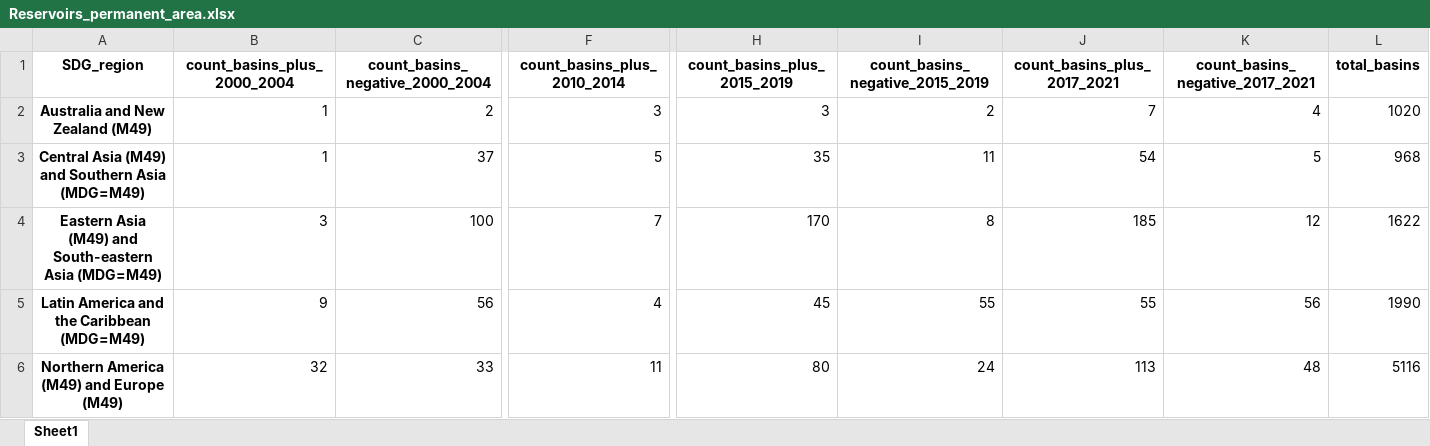
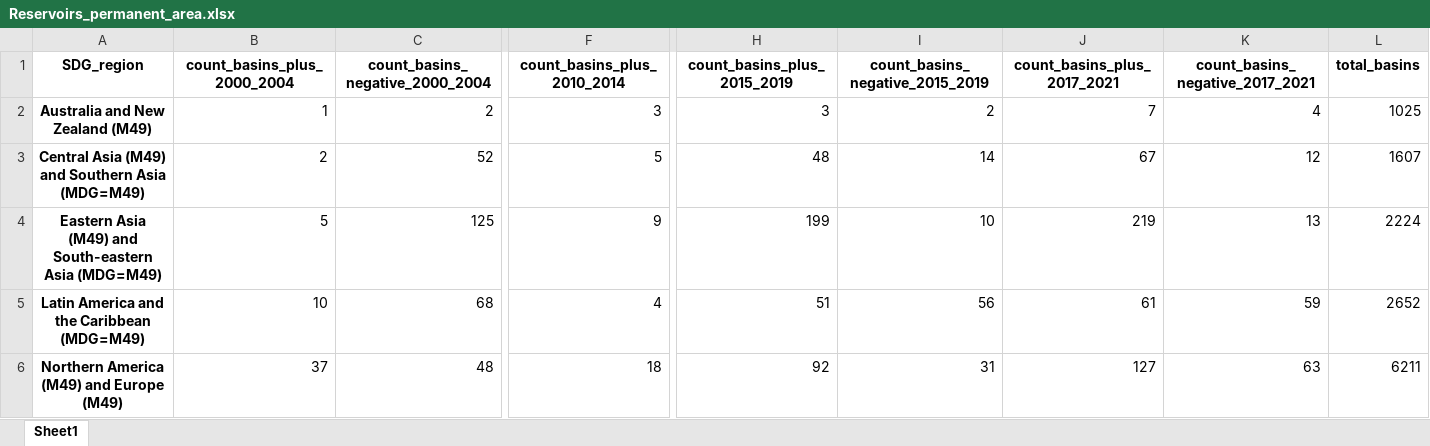
Before and after one commit to puzhao8/SDG661-Fresh-Water, an Excel workbook: outputs_decision/outputs/tables_by_SDG_region/Reservoirs_permanent_area.xlsx, sheet Sheet1, drawn as a sheet; only a part is shown, gaps mark what is left out; values as stored, in another font and other column widths than the file's, no borders; the diff covers the shown part only; the diff names each change by its address in the sheet, - before the commit and + after, or states it on an @@ line.

```diff
--- a/outputs_decision/outputs/tables_by_SDG_region/Reservoirs_permanent_area.xlsx (sheet Sheet1)
+++ b/outputs_decision/outputs/tables_by_SDG_region/Reservoirs_permanent_area.xlsx (sheet Sheet1)
-L2 (total_basins): 1020
+L2 (total_basins): 1025
-B3 (count_basins_plus_2000_2004): 1
+B3 (count_basins_plus_2000_2004): 2
-C3 (count_basins_negative_2000_2004): 37
+C3 (count_basins_negative_2000_2004): 52
-H3 (count_basins_plus_2015_2019): 35
+H3 (count_basins_plus_2015_2019): 48
-I3 (count_basins_negative_2015_2019): 11
+I3 (count_basins_negative_2015_2019): 14
-J3 (count_basins_plus_2017_2021): 54
+J3 (count_basins_plus_2017_2021): 67
-K3 (count_basins_negative_2017_2021): 5
+K3 (count_basins_negative_2017_2021): 12
-L3 (total_basins): 968
+L3 (total_basins): 1607
-B4 (count_basins_plus_2000_2004): 3
+B4 (count_basins_plus_2000_2004): 5
-C4 (count_basins_negative_2000_2004): 100
+C4 (count_basins_negative_2000_2004): 125
-F4 (count_basins_plus_2010_2014): 7
+F4 (count_basins_plus_2010_2014): 9
-H4 (count_basins_plus_2015_2019): 170
+H4 (count_basins_plus_2015_2019): 199
-I4 (count_basins_negative_2015_2019): 8
+I4 (count_basins_negative_2015_2019): 10
-J4 (count_basins_plus_2017_2021): 185
+J4 (count_basins_plus_2017_2021): 219
-K4 (count_basins_negative_2017_2021): 12
+K4 (count_basins_negative_2017_2021): 13
-L4 (total_basins): 1622
+L4 (total_basins): 2224
-B5 (count_basins_plus_2000_2004): 9
+B5 (count_basins_plus_2000_2004): 10
-C5 (count_basins_negative_2000_2004): 56
+C5 (count_basins_negative_2000_2004): 68
-H5 (count_basins_plus_2015_2019): 45
+H5 (count_basins_plus_2015_2019): 51
-I5 (count_basins_negative_2015_2019): 55
+I5 (count_basins_negative_2015_2019): 56
-J5 (count_basins_plus_2017_2021): 55
+J5 (count_basins_plus_2017_2021): 61
-K5 (count_basins_negative_2017_2021): 56
+K5 (count_basins_negative_2017_2021): 59
-L5 (total_basins): 1990
+L5 (total_basins): 2652
-B6 (count_basins_plus_2000_2004): 32
+B6 (count_basins_plus_2000_2004): 37
-C6 (count_basins_negative_2000_2004): 33
+C6 (count_basins_negative_2000_2004): 48
-F6 (count_basins_plus_2010_2014): 11
+F6 (count_basins_plus_2010_2014): 18
-H6 (count_basins_plus_2015_2019): 80
+H6 (count_basins_plus_2015_2019): 92
-I6 (count_basins_negative_2015_2019): 24
+I6 (count_basins_negative_2015_2019): 31
-J6 (count_basins_plus_2017_2021): 113
+J6 (count_basins_plus_2017_2021): 127
-K6 (count_basins_negative_2017_2021): 48
+K6 (count_basins_negative_2017_2021): 63
-L6 (total_basins): 5116
+L6 (total_basins): 6211
```
Also changed, not shown: 2 added rows, 1 removed row and 17 edited cells elsewhere in this sheet, outputs_decision/outputs/tables_by_SDG_region/Permanent_water_permanent_area.xlsx, outputs_decision/outputs/tables_by_SDG_region/Permanent_water_seasonal_area.xlsx, 21 other files.
